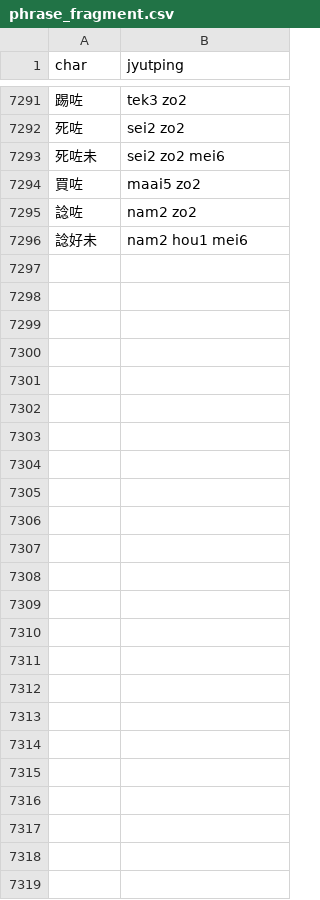
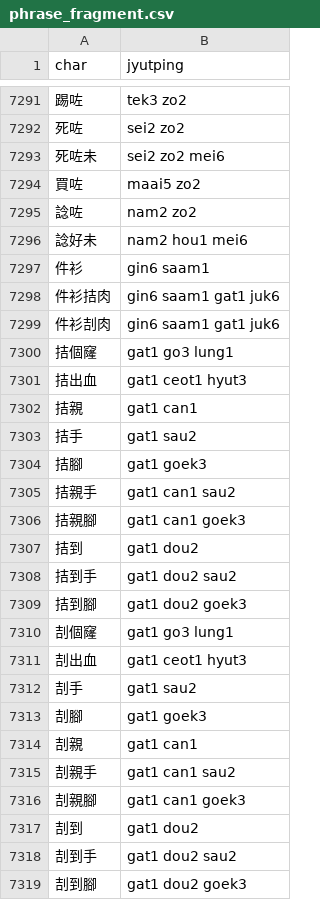
Before and after one commit to CanCLID/rime-cantonese-upstream, a CSV file: phrase_fragment.csv, drawn as a sheet; only a part is shown, gaps mark what is left out; the diff names each change by its address in the sheet, - before the commit and + after, or states it on an @@ line.

```diff
--- a/phrase_fragment.csv
+++ b/phrase_fragment.csv
+row 7297: 件衫 | gin6 saam1
+row 7298: 件衫拮肉 | gin6 saam1 gat1 juk6
+row 7299: 件衫㓤肉 | gin6 saam1 gat1 juk6
+row 7300: 拮個窿 | gat1 go3 lung1
+row 7301: 拮出血 | gat1 ceot1 hyut3
+row 7302: 拮親 | gat1 can1
+row 7303: 拮手 | gat1 sau2
+row 7304: 拮腳 | gat1 goek3
+row 7305: 拮親手 | gat1 can1 sau2
+row 7306: 拮親腳 | gat1 can1 goek3
+row 7307: 拮到 | gat1 dou2
+row 7308: 拮到手 | gat1 dou2 sau2
+row 7309: 拮到腳 | gat1 dou2 goek3
+row 7310: 㓤個窿 | gat1 go3 lung1
+row 7311: 㓤出血 | gat1 ceot1 hyut3
+row 7312: 㓤手 | gat1 sau2
+row 7313: 㓤腳 | gat1 goek3
+row 7314: 㓤親 | gat1 can1
+row 7315: 㓤親手 | gat1 can1 sau2
+row 7316: 㓤親腳 | gat1 can1 goek3
+row 7317: 㓤到 | gat1 dou2
+row 7318: 㓤到手 | gat1 dou2 sau2
+row 7319: 㓤到腳 | gat1 dou2 goek3
```
Also changed, not shown: 1 other file.
